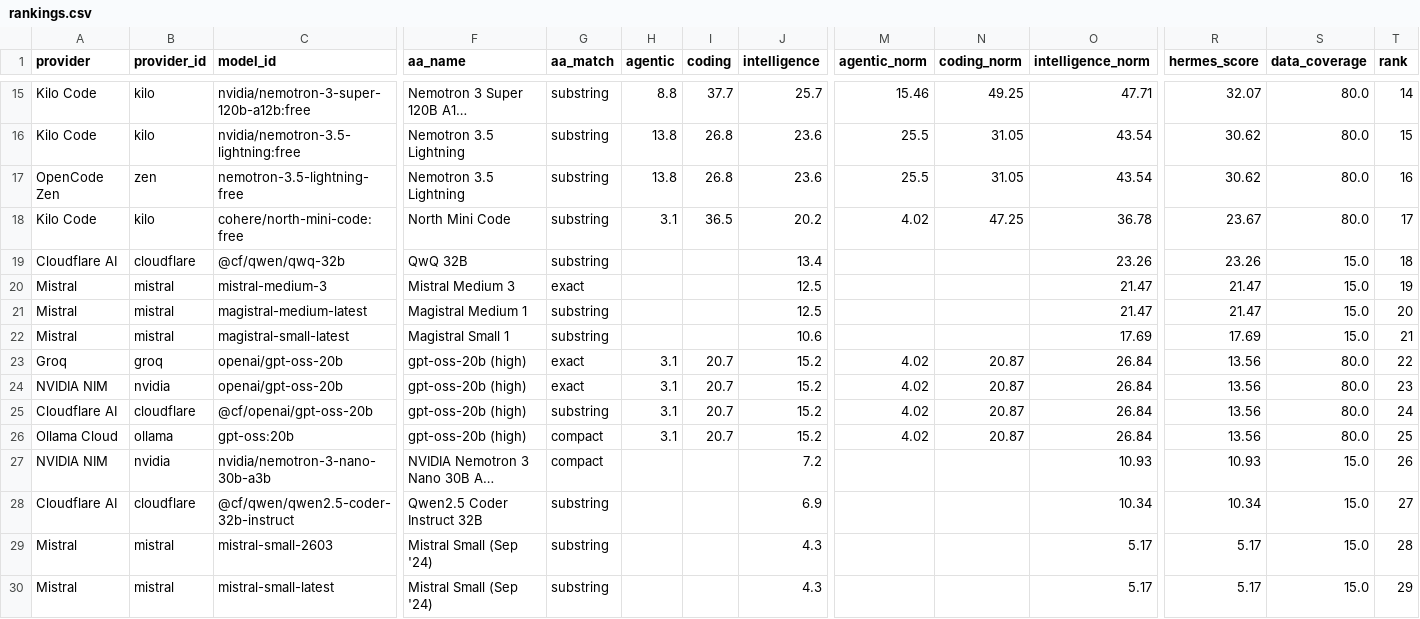
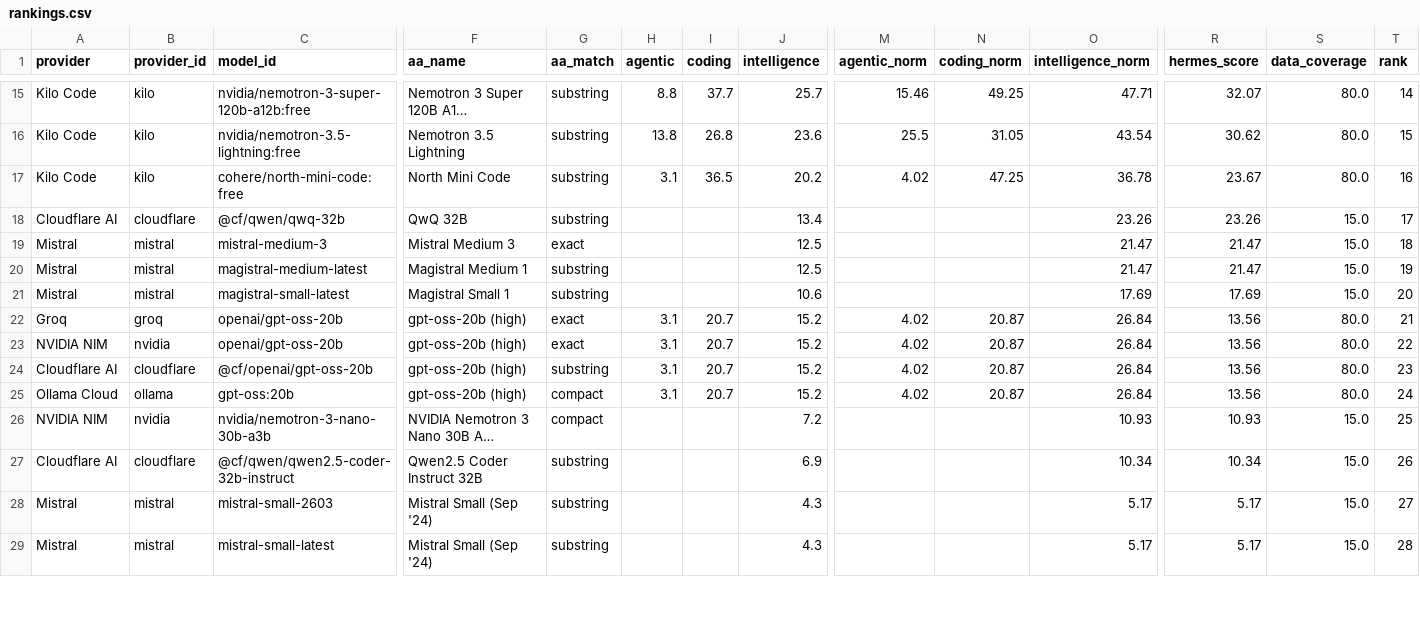
Before and after one commit to krishnak2c/llm-availability-dashboard, a CSV file: docs/availability/rankings.csv, drawn as a sheet; only a part is shown, gaps mark what is left out; long unchanged cells end in …; removed rows and columns are numbered as before the commit, all else as after; rows hold the shown columns only; the diff covers the shown part only; the diff names each change by its address in the sheet, - before the commit and + after, or states it on an @@ line.

```diff
--- a/docs/availability/rankings.csv
+++ b/docs/availability/rankings.csv
-row 17: OpenCode Zen | zen | nemotron-3.5-lightning-free | Nemotron 3.5 Lightning | substring | 13.8 | 26.8 | 23.6 | 25.5 | 31.05 | 43.54 | 30.62 | 80.0 | 16
-T17 (rank): 17
+T17 (rank): 16
-T18 (rank): 18
+T18 (rank): 17
-T19 (rank): 19
+T19 (rank): 18
-T20 (rank): 20
+T20 (rank): 19
-T21 (rank): 21
+T21 (rank): 20
-T22 (rank): 22
+T22 (rank): 21
-T23 (rank): 23
+T23 (rank): 22
-T24 (rank): 24
+T24 (rank): 23
-T25 (rank): 25
+T25 (rank): 24
-T26 (rank): 26
+T26 (rank): 25
-T27 (rank): 27
+T27 (rank): 26
-T28 (rank): 28
+T28 (rank): 27
-T29 (rank): 29
+T29 (rank): 28
```
Also changed, not shown: 3 added rows, 2 removed rows and 43 edited cells elsewhere in this file, 24 other files.
